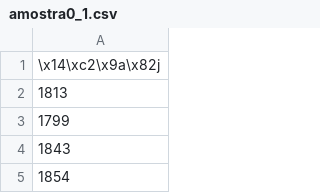
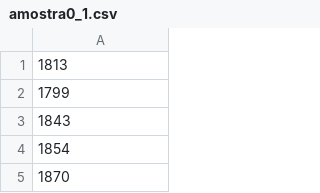
Before and after one commit to RukasuDesuu/EMG, a CSV file: 26_08_23/sub6/amostra0_1.csv, drawn as a sheet; only a part is shown; the shorter side is filled out with more unchanged rows; the diff names each change by its address in the sheet, - before the commit and + after, or states it on an @@ line.

```diff
--- a/26_08_23/sub6/amostra0_1.csv
+++ b/26_08_23/sub6/amostra0_1.csv
-row 1: \x14\xc2\x9a\x82j
```
Also changed, not shown: 26_08_23/sub5/amostra0_2.csv, 26_08_23/sub5/amostra1_3.csv, 33 other files.
